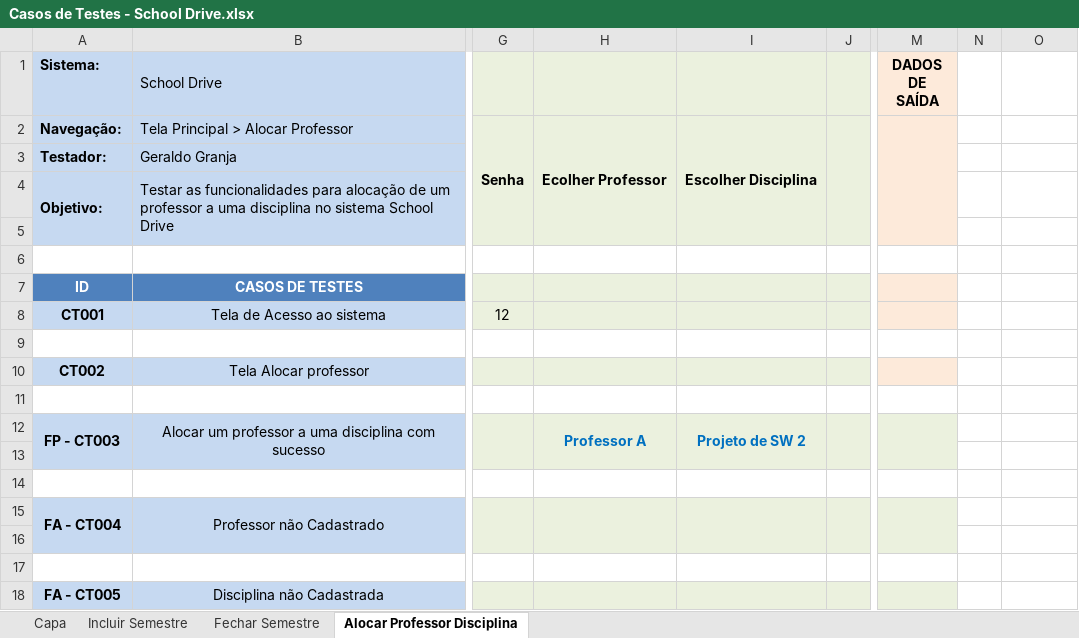
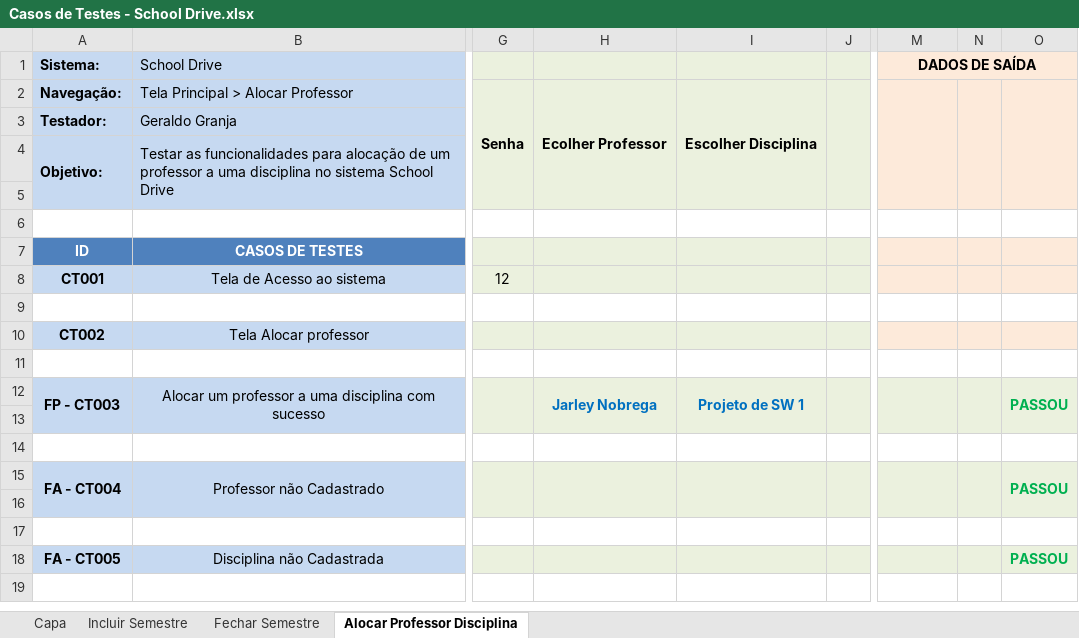
Before and after one commit to Adrianonasc/SchoolDrive, an Excel workbook: casos de testes/Casos de Testes - School Drive.xlsx, sheet Alocar Professor Disciplina, drawn as a sheet; only a part is shown, gaps mark what is left out; values as stored, in another font and other column widths than the file's, no borders; conditional formats not drawn; the diff names each change by its address in the sheet, - before the commit and + after, or states it on an @@ line.

```diff
--- a/casos de testes/Casos de Testes - School Drive.xlsx (sheet Alocar Professor Disciplina)
+++ b/casos de testes/Casos de Testes - School Drive.xlsx (sheet Alocar Professor Disciplina)
+M1:O1 merged
-N1:O5 fill: none
+N1:O5 fill: #FDEADA
+N2:N5 merged
+O2:O5 merged
-N7:O8 fill: none
+N7:O8 fill: #FDEADA
-N10:O10 fill: none
+N10:O10 fill: #FDEADA
-H12: Professor A
+H12: Jarley Nobrega
-I12: Projeto de SW 2
+I12: Projeto de SW 1
-N12:O13 fill: none
+N12:O13 fill: #EBF1DE
+N12:N13 merged
-O12: (empty)
+O12: PASSOU
+O12:O13 merged
-N15:O16 fill: none
+N15:O16 fill: #EBF1DE
+N15:N16 merged
-O15: (empty)
+O15: PASSOU
+O15:O16 merged
-N18:O18 fill: none
+N18:O18 fill: #EBF1DE
-O18: (empty)
+O18: PASSOU
```
Also changed, not shown: sheet Incluir Semestre, sheet Fechar Semestre, 3 other files.
